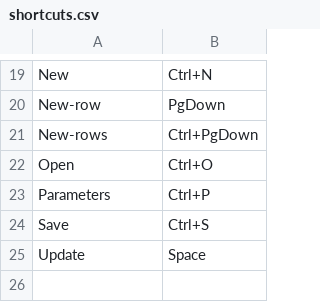
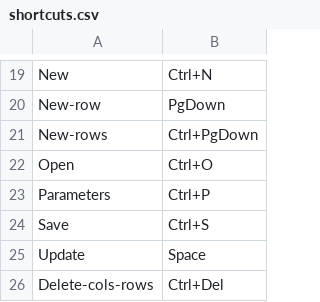
Before and after one commit to gobelin88/graphy, a CSV file: release/shortcuts.csv, drawn as a sheet; only a part is shown, gaps mark what is left out; the diff names each change by its address in the sheet, - before the commit and + after, or states it on an @@ line.

```diff
--- a/release/shortcuts.csv
+++ b/release/shortcuts.csv
+row 26: Delete-cols-rows | Ctrl+Del
```
Also changed, not shown: 5 other files.
